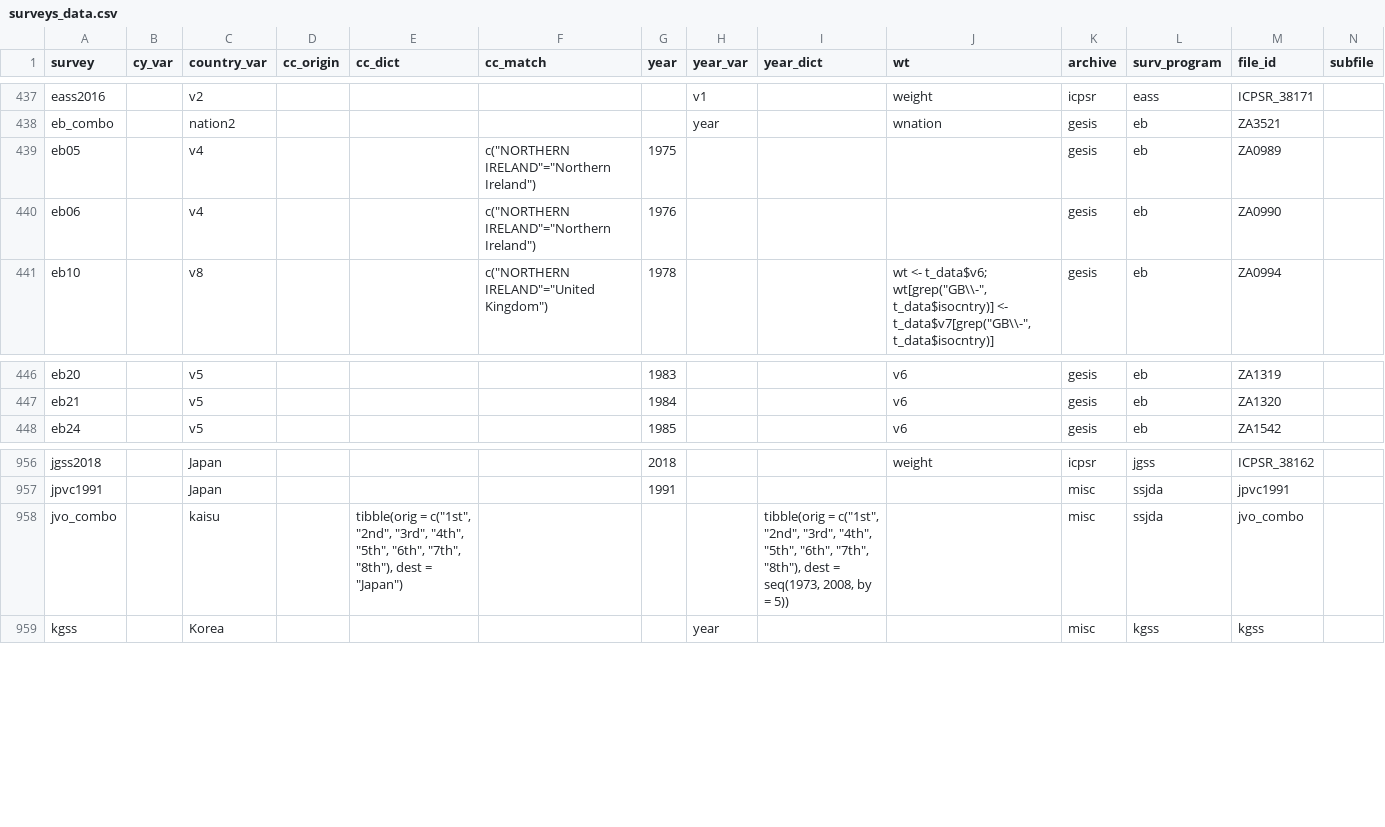
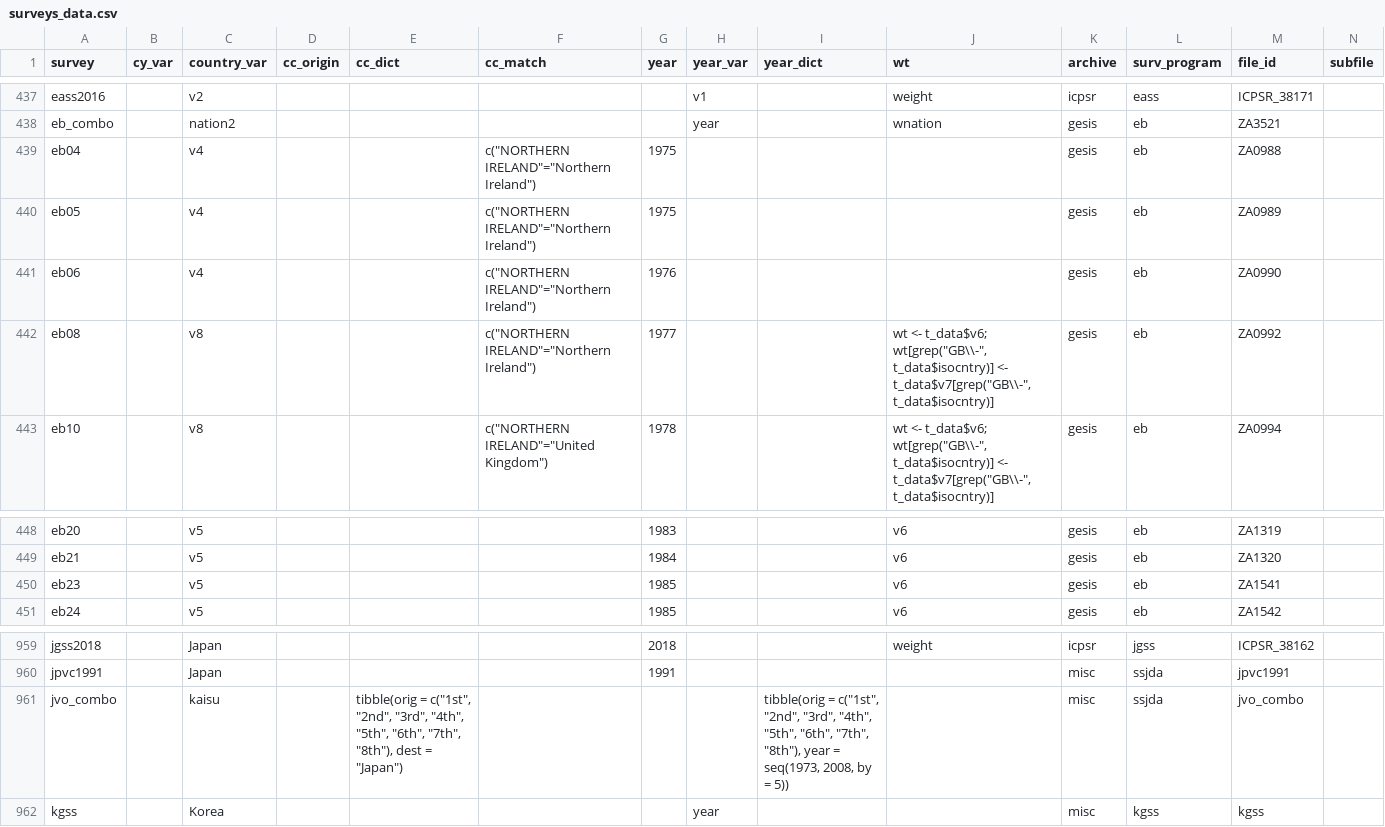
Before and after one commit to fsolt/DCPOtools, a CSV file: data/surveys_data.csv, drawn as a sheet; only a part is shown, gaps mark what is left out; addresses are those after the commit; rows hold the shown columns only; the diff names each change by its address in the sheet, - before the commit and + after, or states it on an @@ line.

```diff
--- a/data/surveys_data.csv
+++ b/data/surveys_data.csv
+row 439: eb04 |  | v4 |  |  | c("NORTHERN IRELAND"="Northern Ireland") | 1975 |  |  |  | gesis | eb | ZA0988
+row 442: eb08 |  | v8 |  |  | c("NORTHERN IRELAND"="Northern Ireland") | 1977 |  |  | wt <- t_data$v6; wt[grep("GB\\-", t_data$isocntry)] <- t_data$v7[grep("GB\\-", t_data$isocntry)] | gesis | eb | ZA0992
+row 450: eb23 |  | v5 |  |  |  | 1985 |  |  | v6 | gesis | eb | ZA1541
-I961 (year_dict): …"7th", "8th"), dest = seq(1973,…
+I961 (year_dict): …"7th", "8th"), year = seq(1973,…
```
Also changed, not shown: 1 other file.
